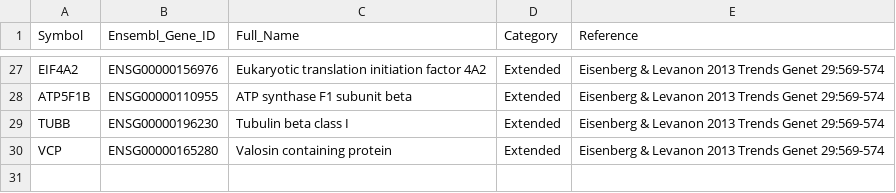
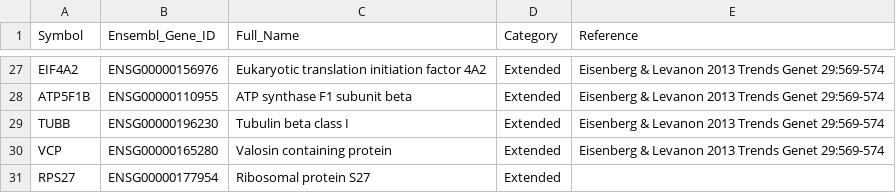
Before and after one commit to pirl-unc/pirlygenes, a CSV file: pirlygenes/data/housekeeping-genes.csv, drawn as a sheet; only a part is shown, gaps mark what is left out; the diff names each change by its address in the sheet, - before the commit and + after, or states it on an @@ line.

Commit message:
v2.10.0: Pre-resolve gene IDs, add scatter plots, surface/cancer data
- Eliminate runtime pyensembl lookups for default gene sets by storing
  pre-resolved Ensembl IDs in immune-gene-sets.csv. normalize_gene_sets
  now accepts {id: name} dicts and (id, name) tuples as fast paths.

- Add plot_sample_vs_cancer: scatter of sample TPM vs housekeeping-normalized
  pan-cancer reference (PDF + per-category PNGs). Supports --cancer-type
  for cancer-specific background (e.g. PRAD).

- Add CLI scatter plots: pirlygenes plot-expression now generates
  vs-cancer.pdf alongside summary/treatments. Use --cancer-type PRAD
  for prostate-specific analysis.

- New datasets: surface-proteins.csv (2,799 surfaceome genes),
  cancer-surfaceome.csv (147 TCSA L3-tier tumor-specific targets),
  pan-cancer-expression.csv (HPA nTPM + FPKM across 71 tissues/cancers),
  immune-gene-sets.csv (66 genes in 6 categories with pre-resolved IDs).

- Add retired gene ID remapping, RPS27 to housekeeping, TPM reference
  lines, housekeeping label improvements.

```diff
--- a/pirlygenes/data/housekeeping-genes.csv
+++ b/pirlygenes/data/housekeeping-genes.csv
+row 31: RPS27 | ENSG00000177954 | Ribosomal protein S27 | Extended
```
Also changed, not shown: 12 other files.
